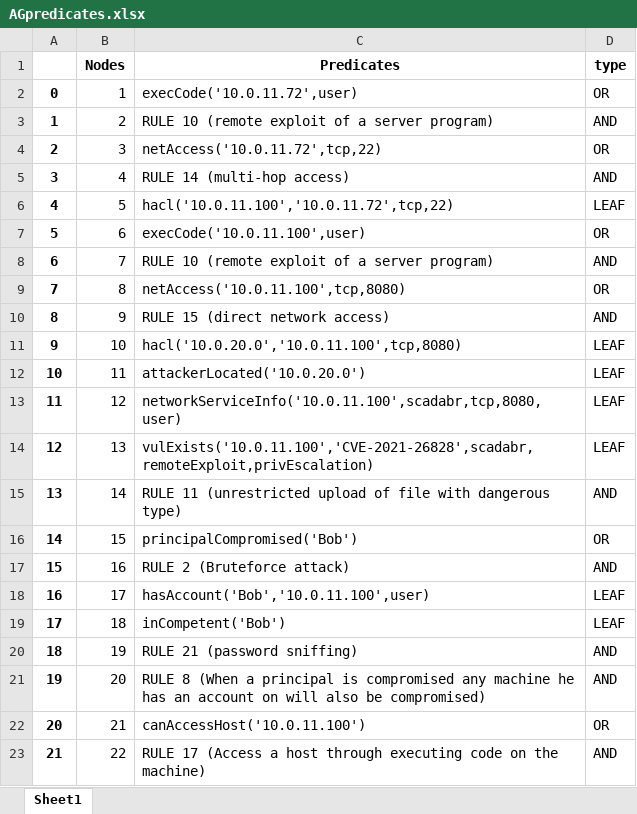
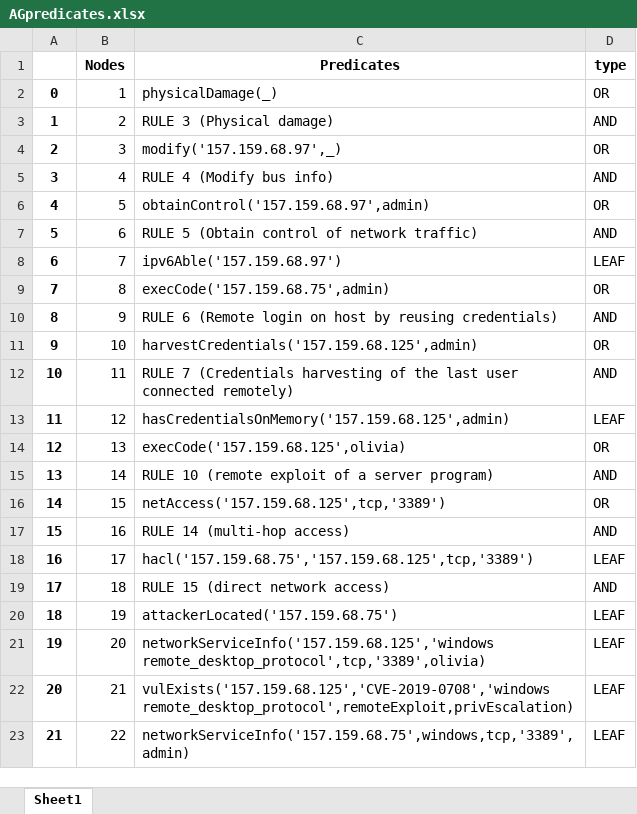
Before and after one commit to Kekere/prelude-elk, an Excel workbook: public_html/ADG/AGpredicates.xlsx, sheet Sheet1, drawn as a sheet; only a part is shown; values as stored, in another font and other column widths than the file's, no borders; the diff covers the shown part only; the diff names each change by its address in the sheet, - before the commit and + after, or states it on an @@ line.

```diff
--- a/public_html/ADG/AGpredicates.xlsx (sheet Sheet1)
+++ b/public_html/ADG/AGpredicates.xlsx (sheet Sheet1)
-C2 (Predicates): execCode('10.0.11.72',user)
+C2 (Predicates): physicalDamage(_)
-C3 (Predicates): RULE 10 (remote exploit of a server program)
+C3 (Predicates): RULE 3 (Physical damage)
-C4 (Predicates): netAccess('10.0.11.72',tcp,22)
+C4 (Predicates): modify('157.159.68.97',_)
-C5 (Predicates): RULE 14 (multi-hop access)
+C5 (Predicates): RULE 4 (Modify bus info)
-C6 (Predicates): hacl('10.0.11.100','10.0.11.72',tcp,22)
+C6 (Predicates): obtainControl('157.159.68.97',admin)
-D6 (type): LEAF
+D6 (type): OR
-C7 (Predicates): execCode('10.0.11.100',user)
+C7 (Predicates): RULE 5 (Obtain control of network traffic)
-D7 (type): OR
+D7 (type): AND
-C8 (Predicates): RULE 10 (remote exploit of a server program)
+C8 (Predicates): ipv6Able('157.159.68.97')
-D8 (type): AND
+D8 (type): LEAF
-C9 (Predicates): netAccess('10.0.11.100',tcp,8080)
+C9 (Predicates): execCode('157.159.68.75',admin)
-C10 (Predicates): RULE 15 (direct network access)
+C10 (Predicates): RULE 6 (Remote login on host by reusing credentials)
-C11 (Predicates): hacl('10.0.20.0','10.0.11.100',tcp,8080)
+C11 (Predicates): harvestCredentials('157.159.68.125',admin)
-D11 (type): LEAF
+D11 (type): OR
-C12 (Predicates): attackerLocated('10.0.20.0')
+C12 (Predicates): RULE 7 (Credentials harvesting of the last user connected remotely)
-D12 (type): LEAF
+D12 (type): AND
-C13 (Predicates): networkServiceInfo('10.0.11.100',scadabr,tcp,8080,user)
+C13 (Predicates): hasCredentialsOnMemory('157.159.68.125',admin)
-C14 (Predicates): vulExists('10.0.11.100','CVE-2021-26828',scadabr,remoteExploit,privEscalation)
+C14 (Predicates): execCode('157.159.68.125',olivia)
-D14 (type): LEAF
+D14 (type): OR
-C15 (Predicates): RULE 11 (unrestricted upload of file with dangerous type)
+C15 (Predicates): RULE 10 (remote exploit of a server program)
-C16 (Predicates): principalCompromised('Bob')
+C16 (Predicates): netAccess('157.159.68.125',tcp,'3389')
-C17 (Predicates): RULE 2 (Bruteforce attack)
+C17 (Predicates): RULE 14 (multi-hop access)
-C18 (Predicates): hasAccount('Bob','10.0.11.100',user)
+C18 (Predicates): hacl('157.159.68.75','157.159.68.125',tcp,'3389')
-C19 (Predicates): inCompetent('Bob')
+C19 (Predicates): RULE 15 (direct network access)
-D19 (type): LEAF
+D19 (type): AND
-C20 (Predicates): RULE 21 (password sniffing)
+C20 (Predicates): attackerLocated('157.159.68.75')
-D20:D21 (type): AND
+D20:D21 (type): LEAF
-C21 (Predicates): RULE 8 (When a principal is compromised any machine he has an account on will also be compromised)
+C21 (Predicates): networkServiceInfo('157.159.68.125','windows remote_desktop_protocol',tcp,'3389',olivia)
-C22 (Predicates): canAccessHost('10.0.11.100')
+C22 (Predicates): vulExists('157.159.68.125','CVE-2019-0708','windows remote_desktop_protocol',remoteExploit,privEscalation)
-D22 (type): OR
+D22 (type): LEAF
-C23 (Predicates): RULE 17 (Access a host through executing code on the machine)
+C23 (Predicates): networkServiceInfo('157.159.68.75',windows,tcp,'3389',admin)
-D23 (type): AND
+D23 (type): LEAF
```
Also changed, not shown: 1 removed row and 1 edited cell elsewhere in this sheet, public_html/ADG/Adjmatrix.xlsx, public_html/ADG/Flowmatrix.xlsx, 22 other files.
